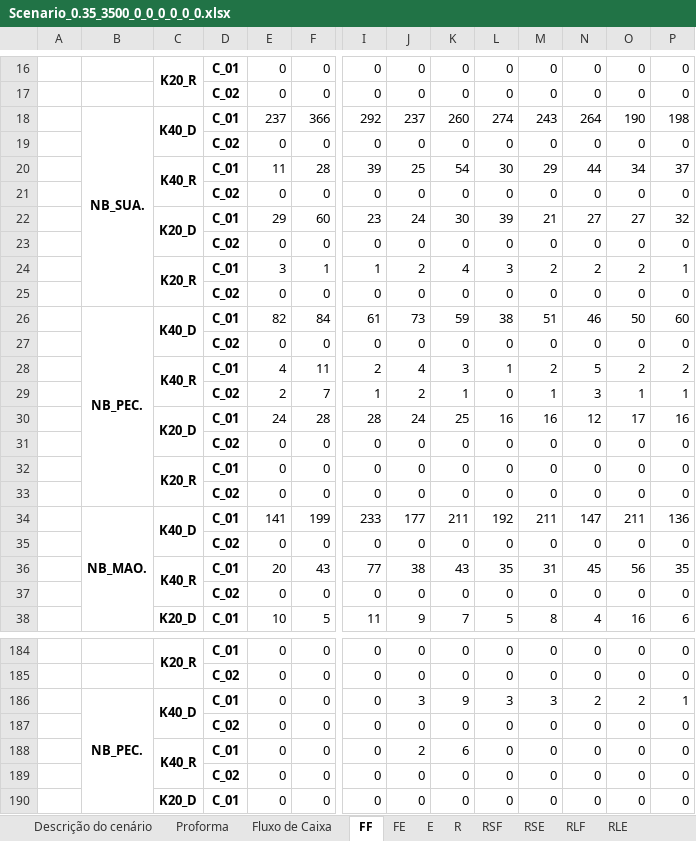
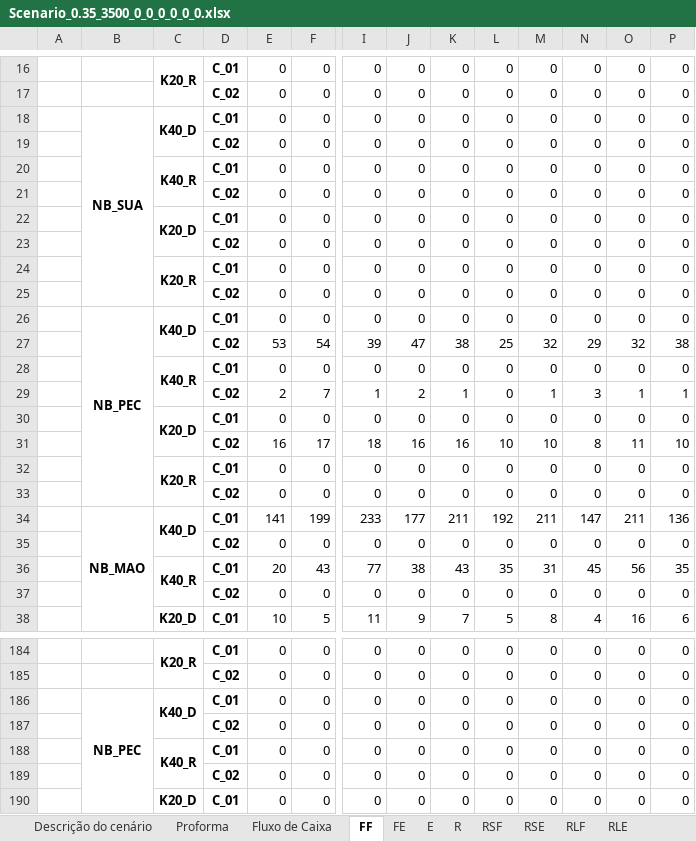
Before and after one commit to enzokgomes/PlanejamentoEstocasticoDeRotas, an Excel workbook: Output/Scenario_0.35_3500_0_0_0_0_0_0.xlsx, sheet FF, drawn as a sheet; only a part is shown, gaps mark what is left out; values as stored, in another font and other column widths than the file's, no borders; removed rows and columns are numbered as before the commit, all else as after; rows hold the shown columns only; the diff covers the shown part only; the diff names each change by its address in the sheet, - before the commit and + after, or states it on an @@ line.

```diff
--- a/Output/Scenario_0.35_3500_0_0_0_0_0_0.xlsx (sheet FF)
+++ b/Output/Scenario_0.35_3500_0_0_0_0_0_0.xlsx (sheet FF)
-row 18:  | NB_SUA. | K40_D | C_01 | 237 | 366 | 292 | 237 | 260 | 274 | 243 | 264 | 190 | 198
-B18: (empty)
+B18: NB_SUA
+B18:B25 merged
-C18: (empty)
+C18: K40_D
+C18:C19 merged
-D18: C_02
+D18: C_01
-row 20:  |  | K40_R | C_01 | 11 | 28 | 39 | 25 | 54 | 30 | 29 | 44 | 34 | 37
-row 22:  |  | K20_D | C_01 | 29 | 60 | 23 | 24 | 30 | 39 | 21 | 27 | 27 | 32
+row 20:  |  | K40_R | C_01 | 0 | 0 | 0 | 0 | 0 | 0 | 0 | 0 | 0 | 0
-row 24:  |  | K20_R | C_01 | 3 | 1 | 1 | 2 | 4 | 3 | 2 | 2 | 2 | 1
+row 22:  |  | K20_D | C_01 | 0 | 0 | 0 | 0 | 0 | 0 | 0 | 0 | 0 | 0
-row 26:  | NB_PEC. | K40_D | C_01 | 82 | 84 | 61 | 73 | 59 | 38 | 51 | 46 | 50 | 60
+row 24:  |  | K20_R | C_01 | 0 | 0 | 0 | 0 | 0 | 0 | 0 | 0 | 0 | 0
-row 28:  |  | K40_R | C_01 | 4 | 11 | 2 | 4 | 3 | 1 | 2 | 5 | 2 | 2
+row 26:  | NB_PEC | K40_D | C_01 | 0 | 0 | 0 | 0 | 0 | 0 | 0 | 0 | 0 | 0
+row 27:  |  |  | C_02 | 53 | 54 | 39 | 47 | 38 | 25 | 32 | 29 | 32 | 38
+row 28:  |  | K40_R | C_01 | 0 | 0 | 0 | 0 | 0 | 0 | 0 | 0 | 0 | 0
-row 30:  |  | K20_D | C_01 | 24 | 28 | 28 | 24 | 25 | 16 | 16 | 12 | 17 | 16
-row 31:  |  |  | C_02 | 0 | 0 | 0 | 0 | 0 | 0 | 0 | 0 | 0 | 0
+row 30:  |  | K20_D | C_01 | 0 | 0 | 0 | 0 | 0 | 0 | 0 | 0 | 0 | 0
+row 31:  |  |  | C_02 | 16 | 17 | 18 | 16 | 16 | 10 | 10 | 8 | 11 | 10
-B34: NB_MAO.
+B34: NB_MAO
-B186: NB_PEC.
+B186: NB_PEC
-J186: 3
+J186: 0
-K186: 9
+K186: 0
-L186: 3
+L186: 0
-M186: 3
+M186: 0
-N186: 2
+N186: 0
-O186: 2
+O186: 0
-P186: 1
+P186: 0
-J188: 2
+J188: 0
-K188: 6
+K188: 0
```
Also changed, not shown: 7 added rows, 7 removed rows and 263 edited cells elsewhere in this sheet, sheet FF_port, sheet FE, sheet FE_port, sheet RLF, sheet RSF, sheet RSE, 6 more sheets, Input/Dados.xlsx, 14 other files.
